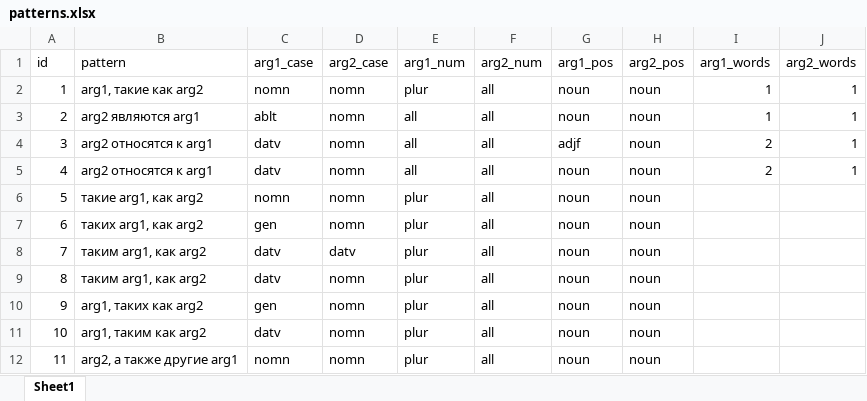
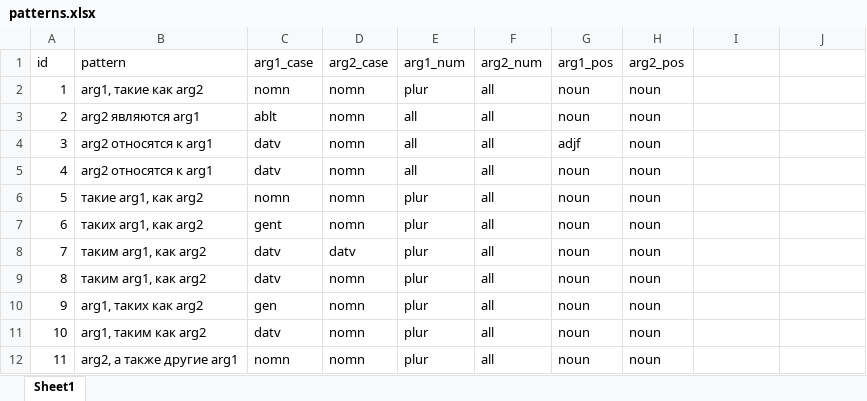
Before and after one commit to sergeybp/nell, an Excel workbook: resources/xlsx/patterns.xlsx, sheet Sheet1, drawn as a sheet; only a part is shown; values as stored, in another font and other column widths than the file's, no borders; the diff covers the shown part only; the diff names each change by its address in the sheet, - before the commit and + after, or states it on an @@ line.

```diff
--- a/resources/xlsx/patterns.xlsx (sheet Sheet1)
+++ b/resources/xlsx/patterns.xlsx (sheet Sheet1)
-I1: arg1_words
+I1: (empty)
-J1: arg2_words
+J1: (empty)
-I2:I3: 1
+I2:I3: (empty)
-J2:J5: 1
+J2:J5: (empty)
-I4:I5: 2
+I4:I5: (empty)
-C7 (arg1_case): gen
+C7 (arg1_case): gent
```
Also changed, not shown: 26 edited cells elsewhere in this sheet.
